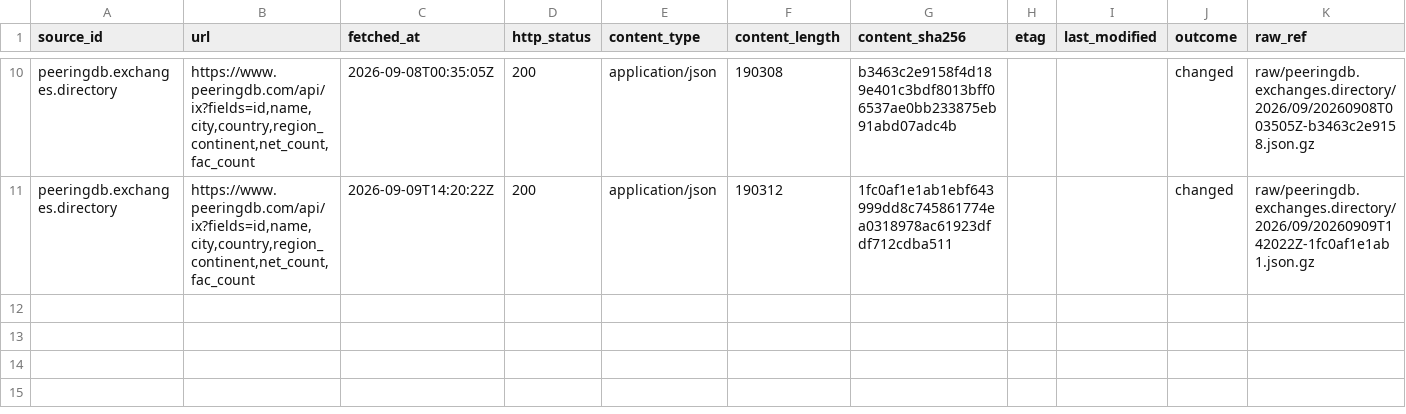
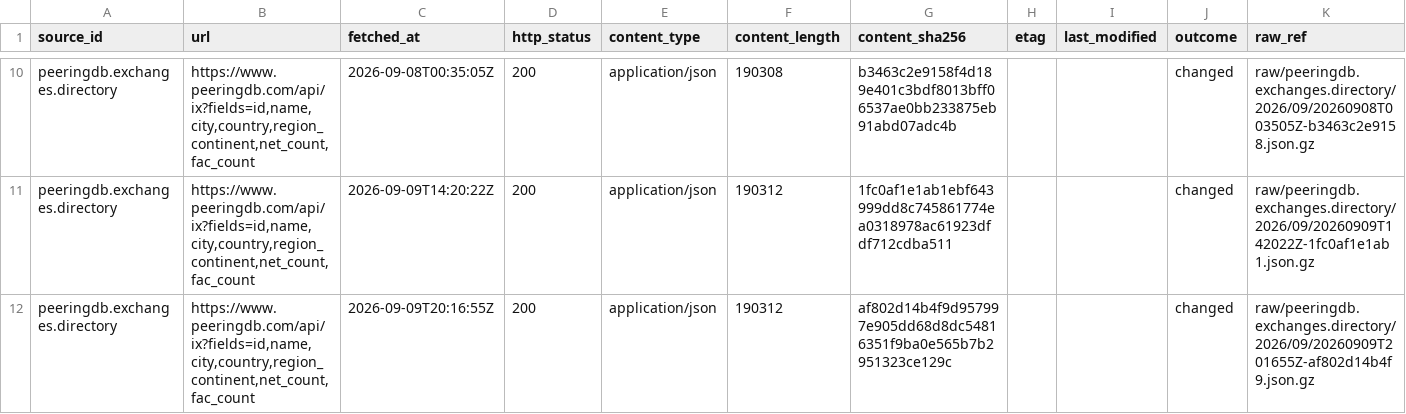
Before and after one commit to q3dresearch/wss-cloud-footprint, a CSV file: manifest/peeringdb.exchanges.directory/2026-09.csv, drawn as a sheet; only a part is shown, gaps mark what is left out; rows hold the shown columns only; the diff names each change by its address in the sheet, - before the commit and + after, or states it on an @@ line.

```diff
--- a/manifest/peeringdb.exchanges.directory/2026-09.csv
+++ b/manifest/peeringdb.exchanges.directory/2026-09.csv
+row 12: peeringdb.exchanges.directory | https://www.peeringdb.com/api/ix?fields=id,name,city,country,region_continent,net_count,fac_count | 2026-09-09T20:16:55Z | 200 | application/json | 190312 | af802d14b4f9d957997e905dd68d8dc54816351f9ba0e565b7b2951323ce129c |  |  | changed | raw/peeringdb.exchanges.directory/2026/09/20260909T201655Z-af802d14b4f9.json.gz
```
Also changed, not shown: manifest/aws.infra.ip-ranges/2026-09.csv, manifest/aws.services.regional/2026-09.csv, 11 other files.
